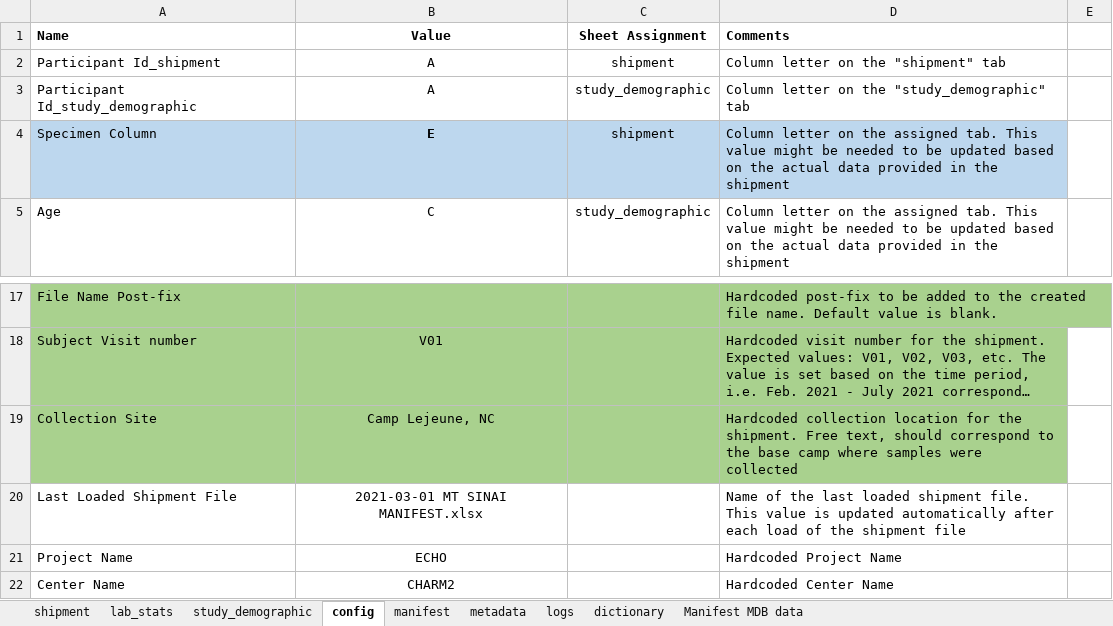
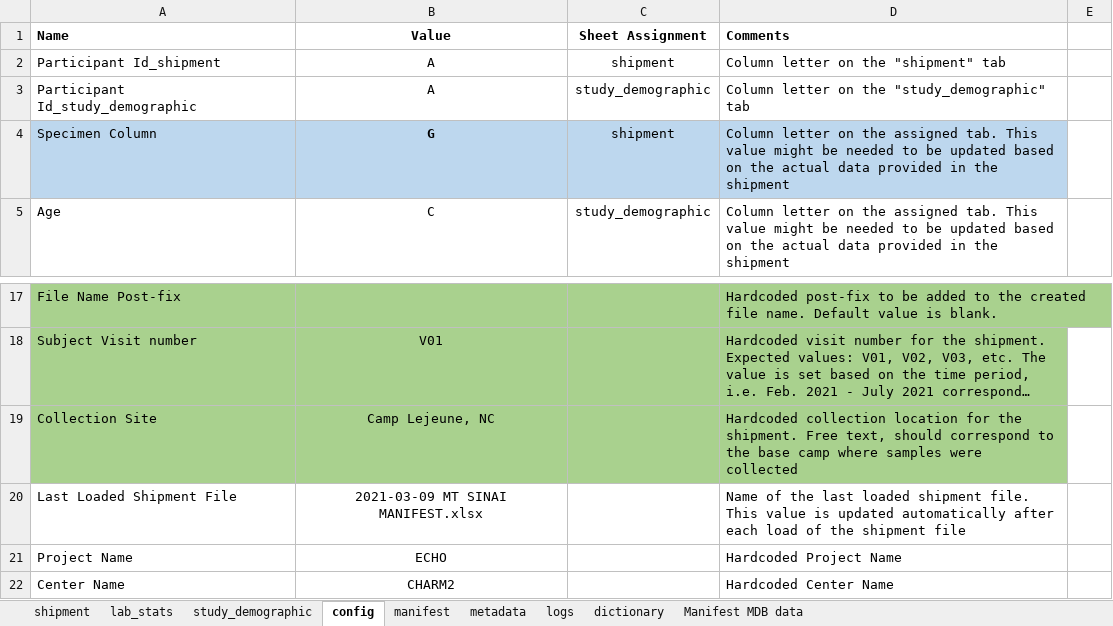
Before and after one commit to stasrira/MountSinai_charm2_manifest_processor, an Excel workbook: _CHARM2_manifest_processor.xlsm, sheet config, drawn as a sheet; only a part is shown, gaps mark what is left out; long unchanged cells end in …; values as stored, in another font and other column widths than the file's, no borders; the diff names each change by its address in the sheet, - before the commit and + after, or states it on an @@ line.

Commit message:
Adds dictionary values to handle HBPMC specimen preparation. Changes current version to 1.02.

```diff
--- a/_CHARM2_manifest_processor.xlsm (sheet config)
+++ b/_CHARM2_manifest_processor.xlsm (sheet config)
-B4 (Value): E
+B4 (Value): G
-B20 (Value): 2021-03-01 MT SINAI MANIFEST.xlsx
+B20 (Value): 2021-03-09 MT SINAI MANIFEST.xlsx
```
Also changed, not shown: sheet shipment, sheet manifest, sheet metadata, sheet Manifest MDB data, sheet logs, sheet dictionary, formulas that keep their value, 1 other file.
